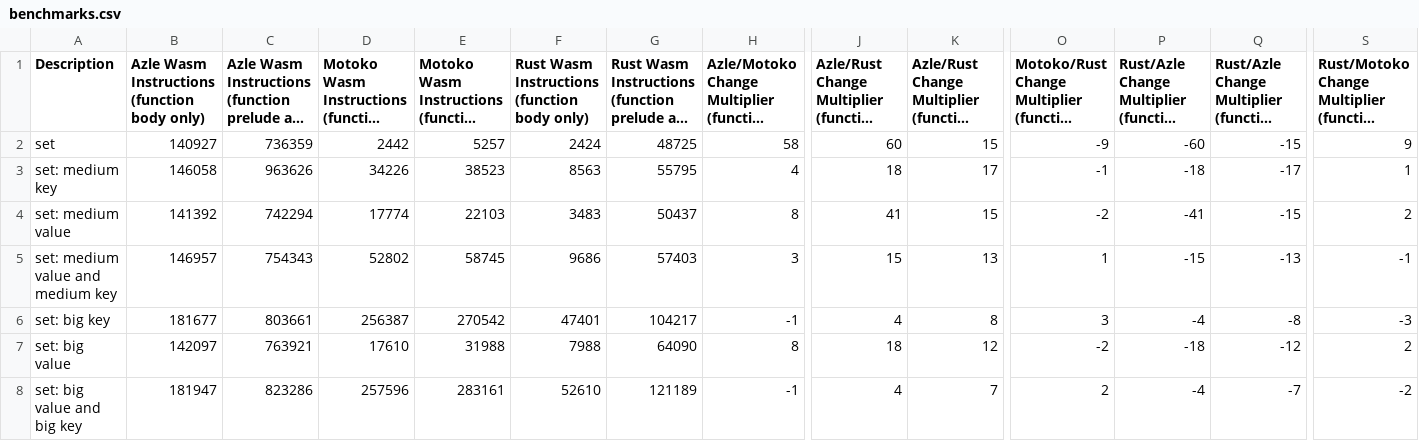
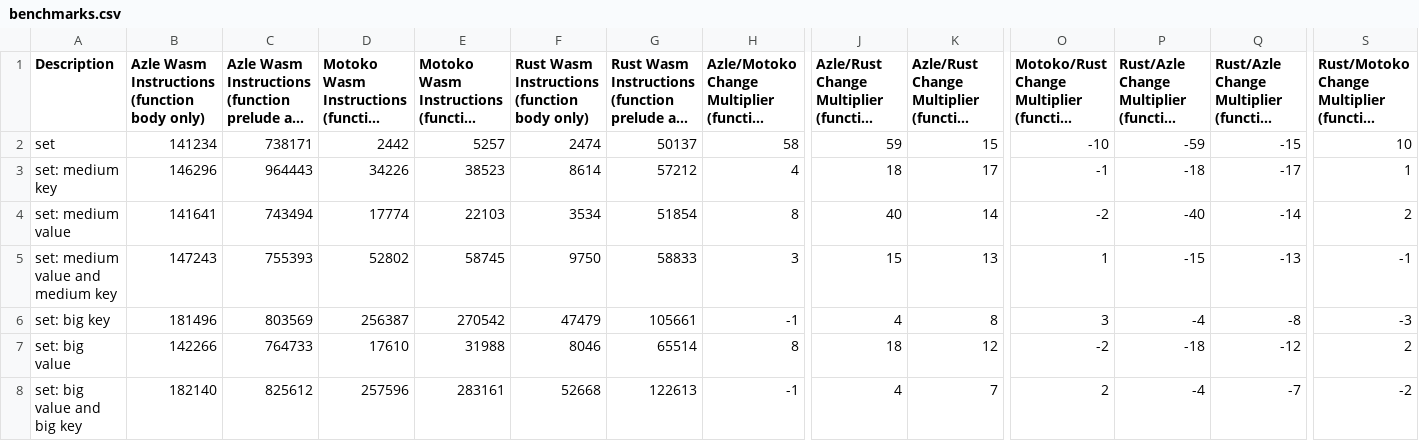
Before and after one commit to demergent-labs/azle, a CSV file: examples/key_value_store/benchmarks.csv, drawn as a sheet; only a part is shown, gaps mark what is left out; long unchanged cells end in …; the diff names each change by its address in the sheet, - before the commit and + after, or states it on an @@ line.

Commit message:
benchmarks for examples/key_value_store

```diff
--- a/examples/key_value_store/benchmarks.csv
+++ b/examples/key_value_store/benchmarks.csv
-B2: 140927
+B2: 141234
-C2: 736359
+C2: 738171
-F2: 2424
+F2: 2474
-G2: 48725
+G2: 50137
-J2: 60
+J2: 59
-O2: -9
+O2: -10
-P2: -60
+P2: -59
-S2: 9
+S2: 10
-B3: 146058
+B3: 146296
-C3: 963626
+C3: 964443
-F3: 8563
+F3: 8614
-G3: 55795
+G3: 57212
-B4: 141392
+B4: 141641
-C4: 742294
+C4: 743494
-F4: 3483
+F4: 3534
-G4: 50437
+G4: 51854
-J4: 41
+J4: 40
-K4: 15
+K4: 14
-P4: -41
+P4: -40
-Q4: -15
+Q4: -14
-B5: 146957
+B5: 147243
-C5: 754343
+C5: 755393
-F5: 9686
+F5: 9750
-G5: 57403
+G5: 58833
-B6: 181677
+B6: 181496
-C6: 803661
+C6: 803569
-F6: 47401
+F6: 47479
-G6: 104217
+G6: 105661
-B7: 142097
+B7: 142266
-C7: 763921
+C7: 764733
-F7: 7988
+F7: 8046
-G7: 64090
+G7: 65514
-B8: 181947
+B8: 182140
-C8: 823286
+C8: 825612
-F8: 52610
+F8: 52668
-G8: 121189
+G8: 122613
```
Also changed, not shown: 2 other files.
